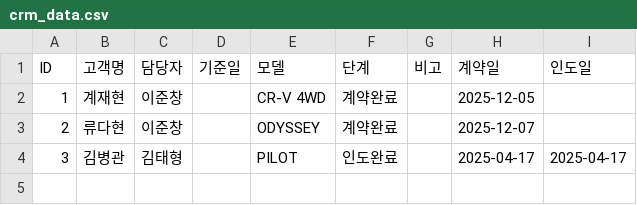
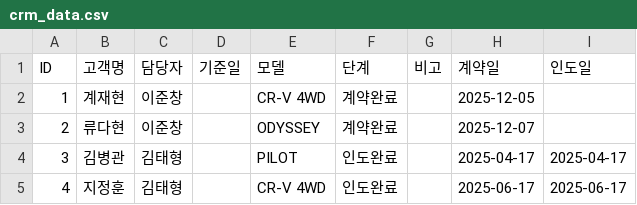
Before and after one commit to tmxpq1234-cmd/honda-crm, a CSV file: crm_data.csv, drawn as a sheet.

Commit message:
Update 2026-04-04 08:26:58.179786

```diff
--- a/crm_data.csv
+++ b/crm_data.csv
@@ -4 +4,2 @@ ID,고객명,담당자,기준일,모델,단계,비고,계약일,인도일
 3,김병관,김태형,,PILOT,인도완료,,2025-04-17,2025-04-17
+4,지정훈,김태형,,CR-V 4WD,인도완료,,2025-06-17,2025-06-17
```
